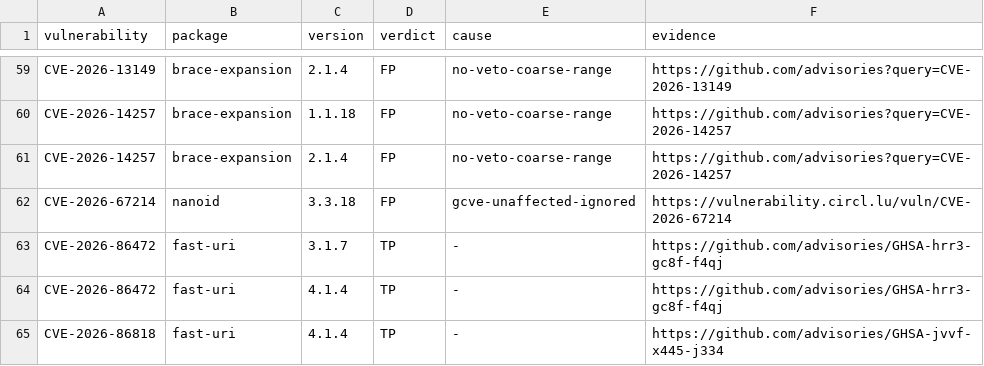
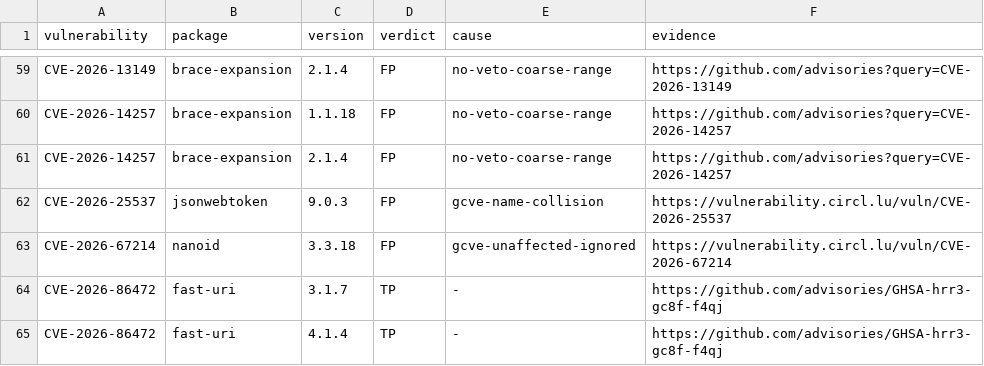
Before and after one commit to CodeClarityCE/codeclarity-dev, a TSV file: scripts/benchmark/ground-truth/cc-api.tsv, drawn as a sheet; only a part is shown, gaps mark what is left out; the shorter side is filled out with more unchanged rows.

```diff
--- a/scripts/benchmark/ground-truth/cc-api.tsv
+++ b/scripts/benchmark/ground-truth/cc-api.tsv
@@ -61,2 +61,3 @@ CVE-2026-14257	brace-expansion	1.1.18	FP	no-veto-coarse-range	https://github.com
 CVE-2026-14257	brace-expansion	2.1.4	FP	no-veto-coarse-range	https://github.com/advisories?query=CVE-2026-14257
+CVE-2026-25537	jsonwebtoken	9.0.3	FP	gcve-name-collision	https://vulnerability.circl.lu/vuln/CVE-2026-25537
 CVE-2026-67214	nanoid	3.3.18	FP	gcve-unaffected-ignored	https://vulnerability.circl.lu/vuln/CVE-2026-67214
```
Also changed, not shown: scripts/benchmark/ground-truth/cc-frontend.tsv, scripts/benchmark/ground-truth/cc-umbrella.tsv.
